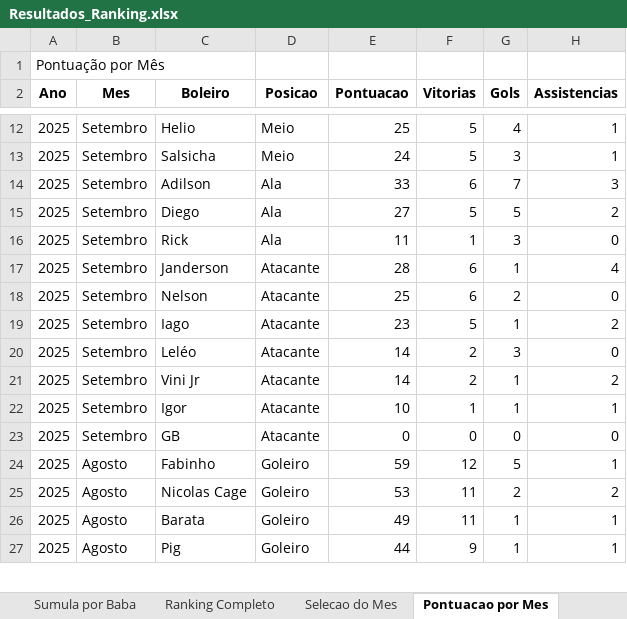
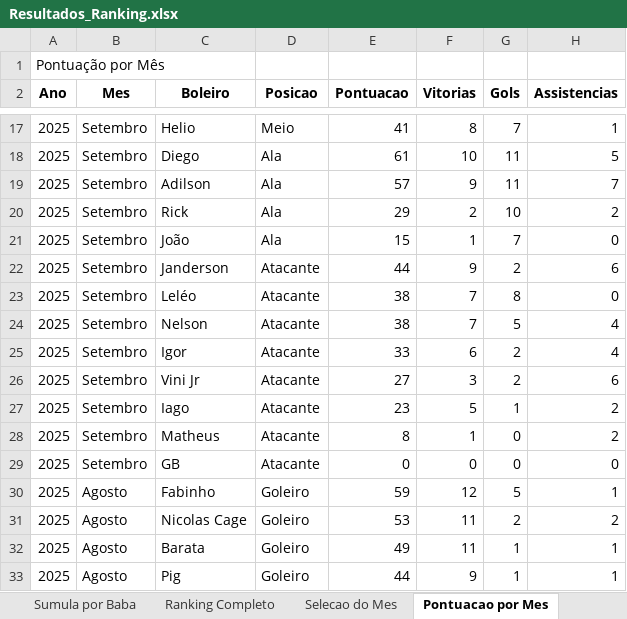
Before and after one commit to FlickFlash/associacao-futebol, an Excel workbook: Teste_1_Jogador_Completo/Resultados_Ranking.xlsx, sheet Pontuacao por Mes, drawn as a sheet; only a part is shown, gaps mark what is left out; values as stored, in another font and other column widths than the file's, no borders; removed rows and columns are numbered as before the commit, all else as after; the diff covers the shown part only; the diff names each change by its address in the sheet, - before the commit and + after, or states it on an @@ line.

```diff
--- a/Teste_1_Jogador_Completo/Resultados_Ranking.xlsx (sheet Pontuacao por Mes)
+++ b/Teste_1_Jogador_Completo/Resultados_Ranking.xlsx (sheet Pontuacao por Mes)
-E17 (Pontuacao): 25
+E17 (Pontuacao): 41
-F17 (Vitorias): 5
+F17 (Vitorias): 8
-G17 (Gols): 4
+G17 (Gols): 7
-row 13: 2025 | Setembro | Salsicha | Meio | 24 | 5 | 3 | 1
+row 18: 2025 | Setembro | Diego | Ala | 61 | 10 | 11 | 5
-E19 (Pontuacao): 33
+E19 (Pontuacao): 57
-F19 (Vitorias): 6
+F19 (Vitorias): 9
-G19 (Gols): 7
+G19 (Gols): 11
-H19 (Assistencias): 3
+H19 (Assistencias): 7
-C20 (Boleiro): Diego
+C20 (Boleiro): Rick
-E20 (Pontuacao): 27
+E20 (Pontuacao): 29
-F20 (Vitorias): 5
+F20 (Vitorias): 2
-G20 (Gols): 5
+G20 (Gols): 10
-C21 (Boleiro): Rick
+C21 (Boleiro): João
-E21 (Pontuacao): 11
+E21 (Pontuacao): 15
-G21 (Gols): 3
+G21 (Gols): 7
+row 22: 2025 | Setembro | Janderson | Atacante | 44 | 9 | 2 | 6
+row 23: 2025 | Setembro | Leléo | Atacante | 38 | 7 | 8 | 0
-C24 (Boleiro): Janderson
+C24 (Boleiro): Nelson
-E24 (Pontuacao): 28
+E24 (Pontuacao): 38
-F24 (Vitorias): 6
+F24 (Vitorias): 7
-G24 (Gols): 1
+G24 (Gols): 5
-C25 (Boleiro): Nelson
+C25 (Boleiro): Igor
-E25 (Pontuacao): 25
+E25 (Pontuacao): 33
-H25 (Assistencias): 0
+H25 (Assistencias): 4
+row 26: 2025 | Setembro | Vini Jr | Atacante | 27 | 3 | 2 | 6
-row 20: 2025 | Setembro | Leléo | Atacante | 14 | 2 | 3 | 0
-C28 (Boleiro): Vini Jr
+C28 (Boleiro): Matheus
-E28 (Pontuacao): 14
+E28 (Pontuacao): 8
-F28 (Vitorias): 2
+F28 (Vitorias): 1
-G28 (Gols): 1
+G28 (Gols): 0
-row 22: 2025 | Setembro | Igor | Atacante | 10 | 1 | 1 | 1
```
Also changed, not shown: 5 added rows and 15 edited cells elsewhere in this sheet, sheet Estatisticas por Duplas, sheet Sumula por Baba, sheet Ranking Completo, 1 other file.
